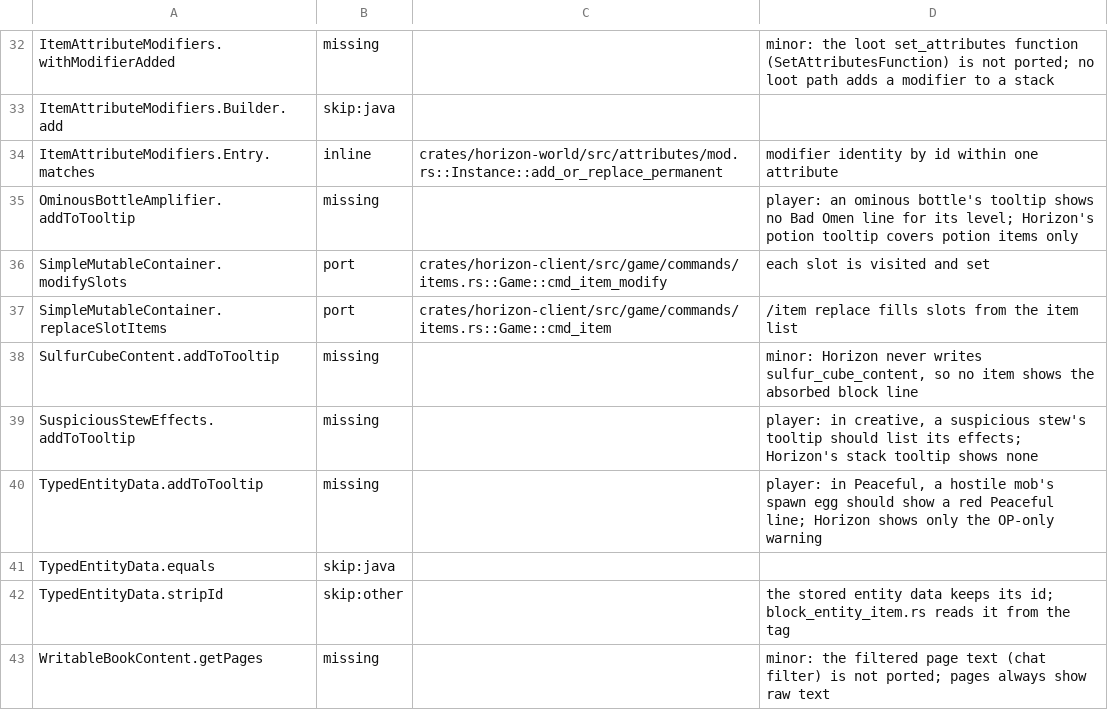
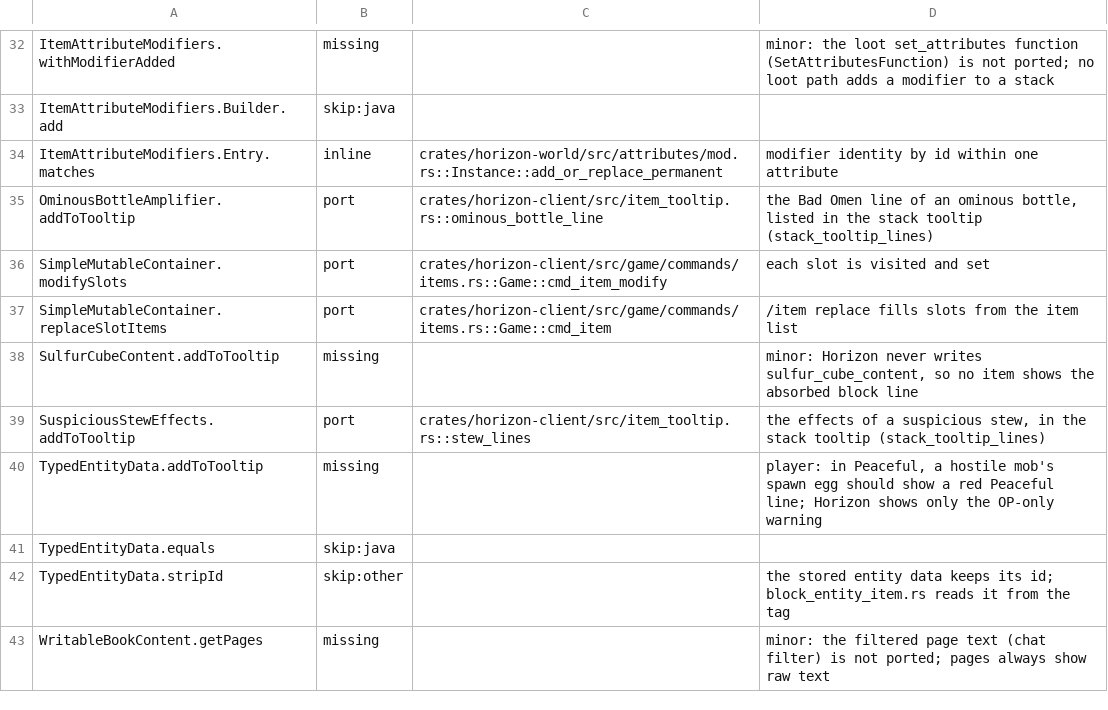
Before and after one commit to 0CYBER/horizon-free, a TSV file: tools/port_map/classes-02.tsv, drawn as a sheet; only a part is shown, gaps mark what is left out.

```diff
--- a/tools/port_map/classes-02.tsv
+++ b/tools/port_map/classes-02.tsv
@@ -34,3 +34,3 @@ ItemAttributeModifiers.Builder.add	skip:java
 ItemAttributeModifiers.Entry.matches	inline	crates/horizon-world/src/attributes/mod.rs::Instance::add_or_replace_permanent	modifier identity by id within one attribute
-OminousBottleAmplifier.addToTooltip	missing		player: an ominous bottle's tooltip shows no Bad Omen line for its level; Horizon's potion tooltip covers potion items only
+OminousBottleAmplifier.addToTooltip	port	crates/horizon-client/src/item_tooltip.rs::ominous_bottle_line	the Bad Omen line of an ominous bottle, listed in the stack tooltip (stack_tooltip_lines)
 SimpleMutableContainer.modifySlots	port	crates/horizon-client/src/game/commands/items.rs::Game::cmd_item_modify	each slot is visited and set
@@ -38,3 +38,3 @@ SimpleMutableContainer.replaceSlotItems	port	crates/horizon-client/src/game/comm
 SulfurCubeContent.addToTooltip	missing		minor: Horizon never writes sulfur_cube_content, so no item shows the absorbed block line
-SuspiciousStewEffects.addToTooltip	missing		player: in creative, a suspicious stew's tooltip should list its effects; Horizon's stack tooltip shows none
+SuspiciousStewEffects.addToTooltip	port	crates/horizon-client/src/item_tooltip.rs::stew_lines	the effects of a suspicious stew, in the stack tooltip (stack_tooltip_lines)
 TypedEntityData.addToTooltip	missing		player: in Peaceful, a hostile mob's spawn egg should show a red Peaceful line; Horizon shows only the OP-only warning
```
Also changed, not shown: tools/port_map/game2-008.tsv, 1 other file.
